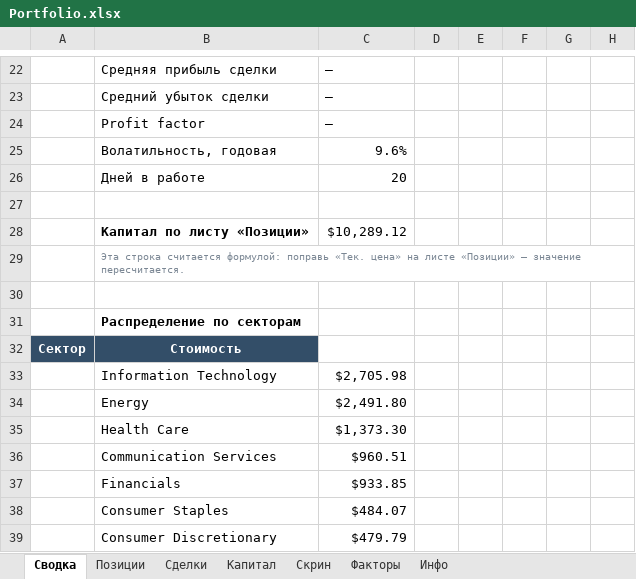
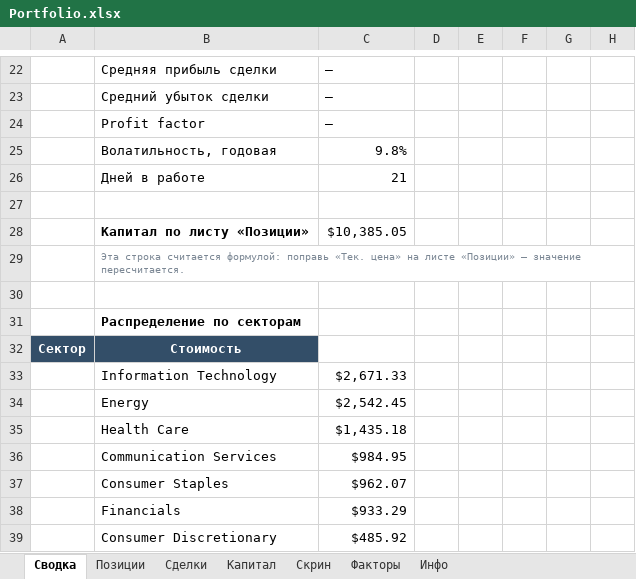
Before and after one commit to Vitoldinijs/sp500-screener, an Excel workbook: Portfolio.xlsx, sheet Сводка, drawn as a sheet; only a part is shown, gaps mark what is left out; values as stored, in another font and other column widths than the file's, no borders; charts and pictures not drawn; removed rows and columns are numbered as before the commit, all else as after; the diff covers the shown part only; the diff names each change by its address in the sheet, - before the commit and + after, or states it on an @@ line.

```diff
--- a/Portfolio.xlsx (sheet Сводка)
+++ b/Portfolio.xlsx (sheet Сводка)
-C25: 9.6%
+C25: 9.8%
-C26: 20
+C26: 21
-C28: $10,289.12
+C28: $10,385.05
-C33: $2,705.98
+C33: $2,671.33
-C34: $2,491.80
+C34: $2,542.45
-C35: $1,373.30
+C35: $1,435.18
-C36: $960.51
+C36: $984.95
-row 37:  | Financials | $933.85
-C37: $484.07
+C37: $962.07
+row 38:  | Financials | $933.29
-C39: $479.79
+C39: $485.92
```
Also changed, not shown: 1 added row, 1 removed row and 7 edited cells elsewhere in this sheet, sheet Скрин, sheet Позиции, sheet Капитал, sheet Инфо, charts or pictures, 6 other files.
